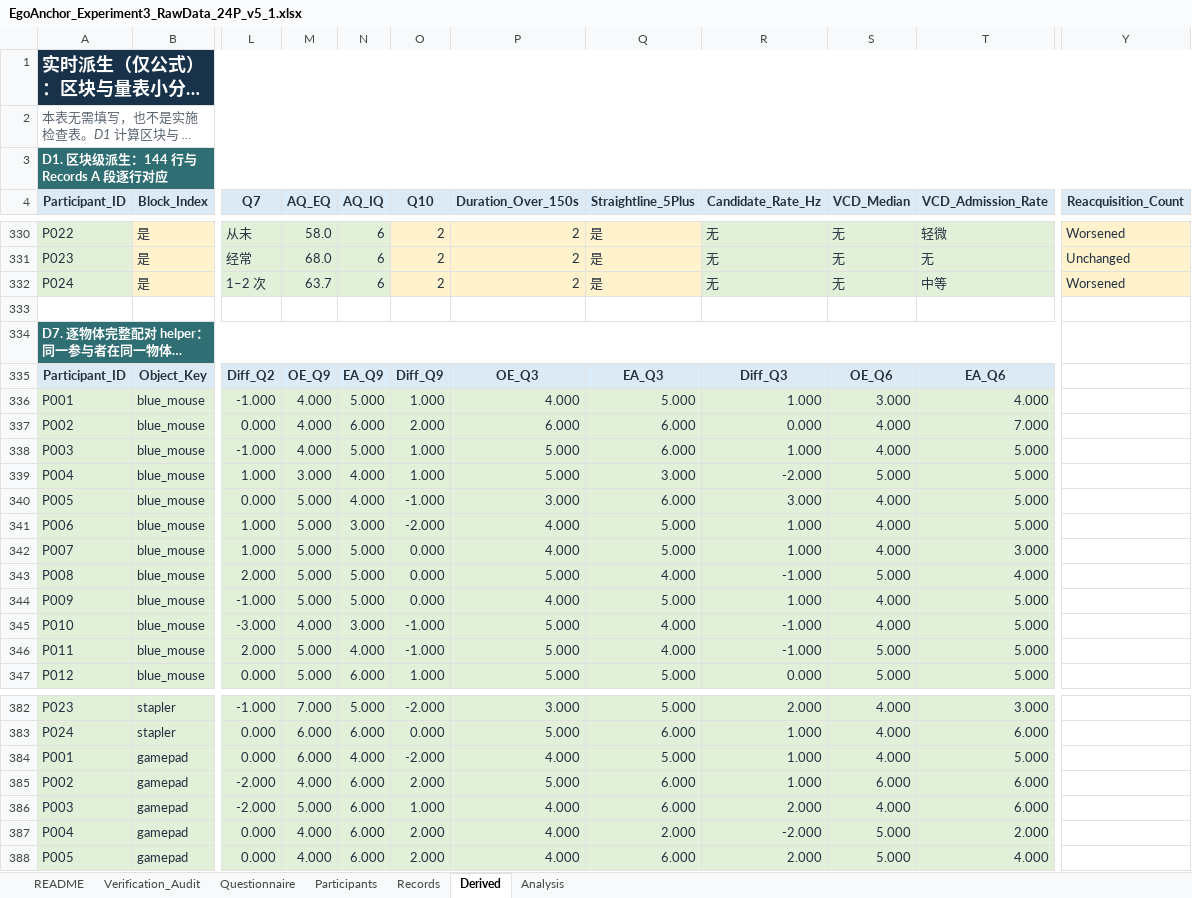
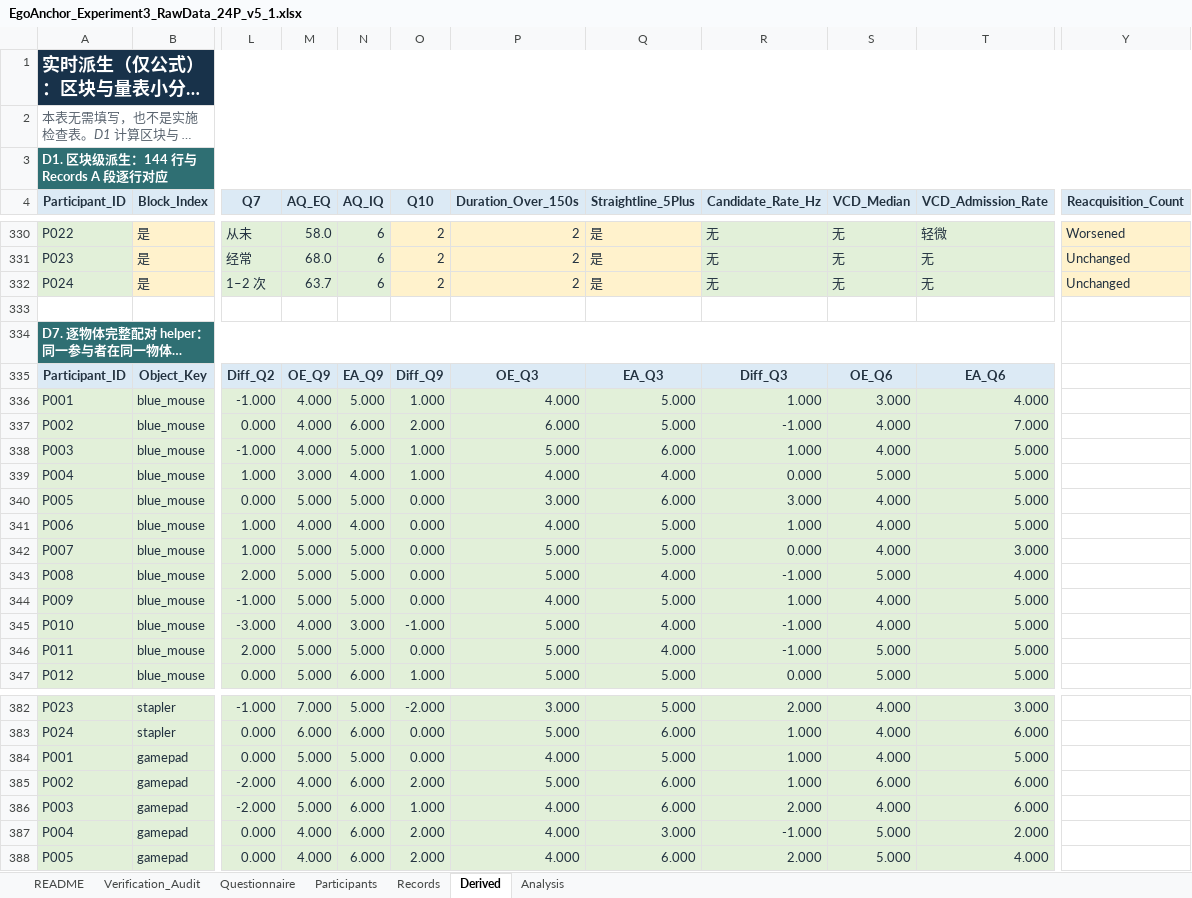
Before and after one commit to zheliku/EgoAnchor, an Excel workbook: 2026-EgoAnchor/material/EgoAnchor_Experiment3_RawData_24P_v5_1.xlsx, sheet Derived, drawn as a sheet; only a part is shown, gaps mark what is left out; long unchanged cells end in …; values as stored, in another font and other column widths than the file's, no borders; the diff covers the shown part only; the diff names each change by its address in the sheet, - before the commit and + after, or states it on an @@ line.

```diff
--- a/2026-EgoAnchor/material/EgoAnchor_Experiment3_RawData_24P_v5_1.xlsx (sheet Derived)
+++ b/2026-EgoAnchor/material/EgoAnchor_Experiment3_RawData_24P_v5_1.xlsx (sheet Derived)
-T332 (VCD_Admission_Rate): 中等
+T332 (VCD_Admission_Rate): 无
-Y332 (Reacquisition_Count): Worsened
+Y332 (Reacquisition_Count): Unchanged
-Q337 (Straightline_5Plus): 6.000
+Q337 (Straightline_5Plus): 5.000
-R337 (Candidate_Rate_Hz): 0.000
+R337 (Candidate_Rate_Hz): -1.000
-P339 (Duration_Over_150s): 5.000
+P339 (Duration_Over_150s): 4.000
-Q339 (Straightline_5Plus): 3.000
+Q339 (Straightline_5Plus): 4.000
-R339 (Candidate_Rate_Hz): -2.000
+R339 (Candidate_Rate_Hz): 0.000
-N340 (AQ_IQ): 4.000
+N340 (AQ_IQ): 5.000
-O340 (Q10): -1.000
+O340 (Q10): 0.000
-M341 (AQ_EQ): 5.000
+M341 (AQ_EQ): 4.000
-N341 (AQ_IQ): 3.000
+N341 (AQ_IQ): 4.000
-O341 (Q10): -2.000
+O341 (Q10): 0.000
-P342 (Duration_Over_150s): 4.000
+P342 (Duration_Over_150s): 5.000
-R342 (Candidate_Rate_Hz): 1.000
+R342 (Candidate_Rate_Hz): 0.000
-N346 (AQ_IQ): 4.000
+N346 (AQ_IQ): 5.000
-O346 (Q10): -1.000
+O346 (Q10): 0.000
-M384 (AQ_EQ): 6.000
+M384 (AQ_EQ): 5.000
-N384 (AQ_IQ): 4.000
+N384 (AQ_IQ): 5.000
-O384 (Q10): -2.000
+O384 (Q10): 0.000
-Q387 (Straightline_5Plus): 2.000
+Q387 (Straightline_5Plus): 3.000
-R387 (Candidate_Rate_Hz): -2.000
+R387 (Candidate_Rate_Hz): -1.000
```
Also changed, not shown: 78 edited cells elsewhere in this sheet, sheet Analysis, sheet Records, 39 other files.
